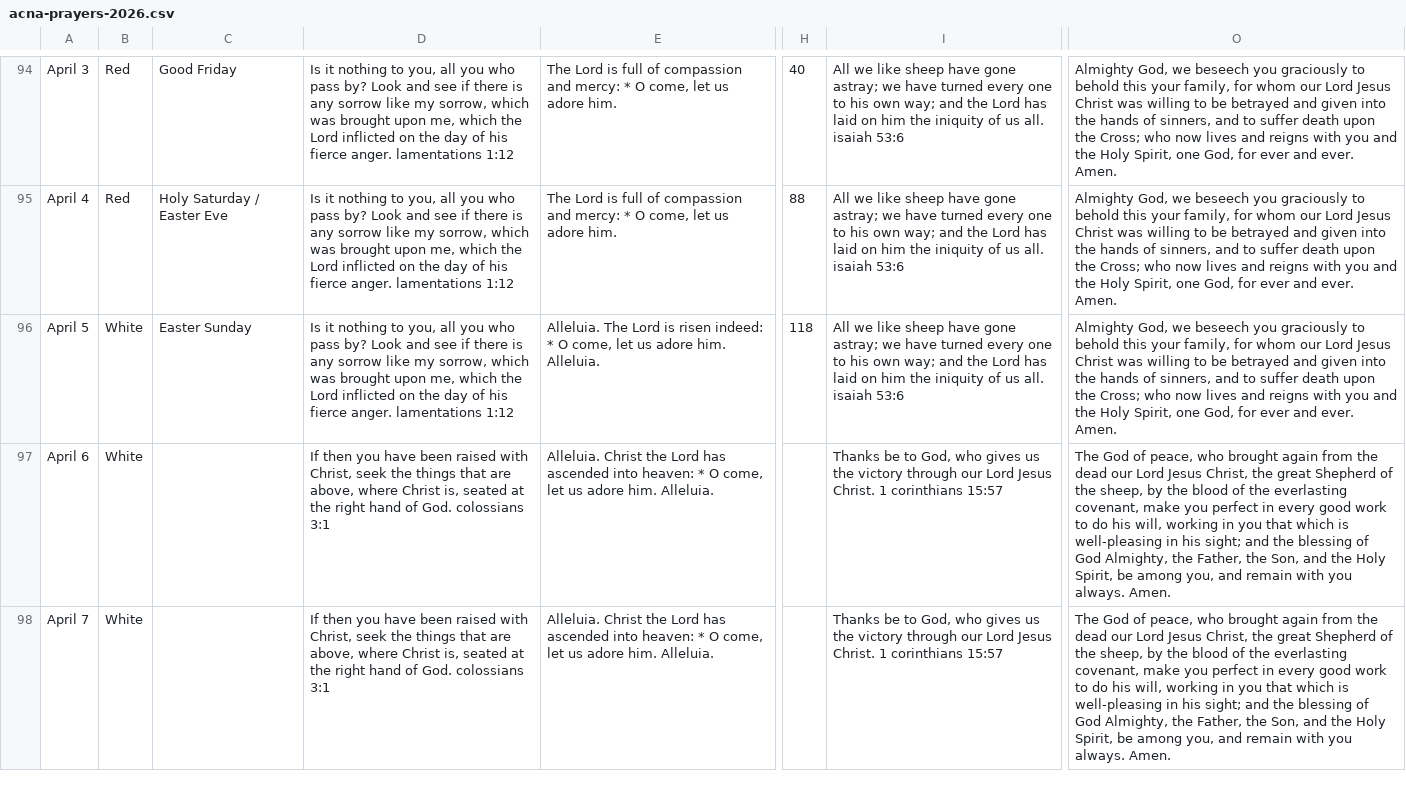
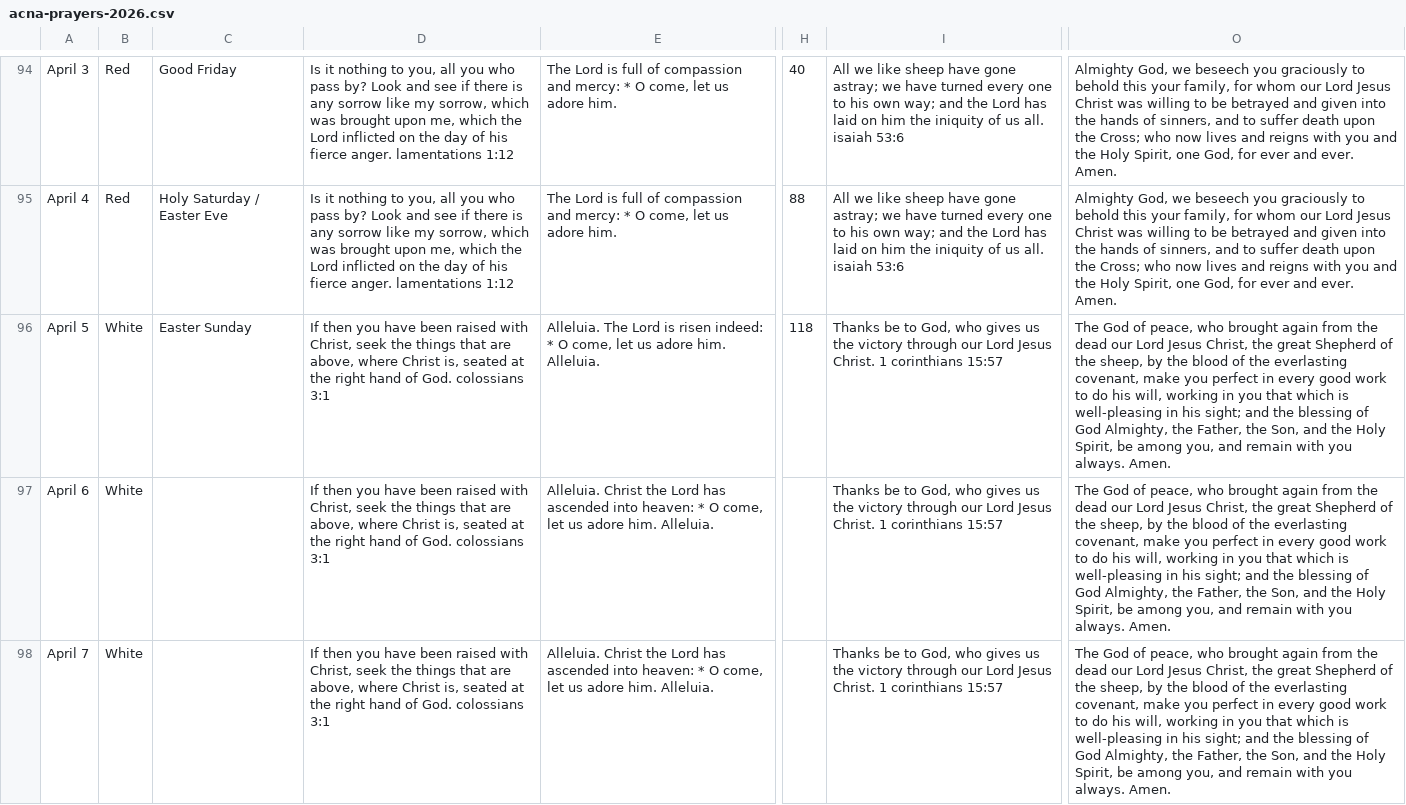
Before and after one commit to davidrossdegroot/daily-office, a CSV file: data/acna-prayers-2026.csv, drawn as a sheet; only a part is shown, gaps mark what is left out; the diff names each change by its address in the sheet, - before the commit and + after, or states it on an @@ line.

Commit message:
Fix Holy Week boundary and restore Easter Sunday texts

```diff
--- a/data/acna-prayers-2026.csv
+++ b/data/acna-prayers-2026.csv
-D96: Is it nothing to you, all you who pass by? Look and see if there is any sorrow like my sorrow, which was brought upon me, which the Lord inflicted on the day of his fierce anger. lamentations 1:12
+D96: If then you have been raised with Christ, seek the things that are above, where Christ is, seated at the right hand of God. colossians 3:1
-I96: All we like sheep have gone astray; we have turned every one to his own way; and the Lord has laid on him the iniquity of us all. isaiah 53:6
+I96: Thanks be to God, who gives us the victory through our Lord Jesus Christ. 1 corinthians 15:57
-O96: Almighty God, we beseech you graciously to behold this your family, for whom our Lord Jesus Christ was willing to be betrayed and given into the hands of sinners, and to suffer death upon the Cross; who now lives and reigns with you and the Holy Spirit, one God, for ever and ever. Amen.
+O96: The God of peace, who brought again from the dead our Lord Jesus Christ, the great Shepherd of the sheep, by the blood of the everlasting covenant, make you perfect in every good work to do his will, working in you that which is well-pleasing in his sight; and the blessing of God Almighty, the Father, the Son, and the Holy Spirit, be among you, and remain with you always. Amen.
```
Also changed, not shown: 1 other file.
